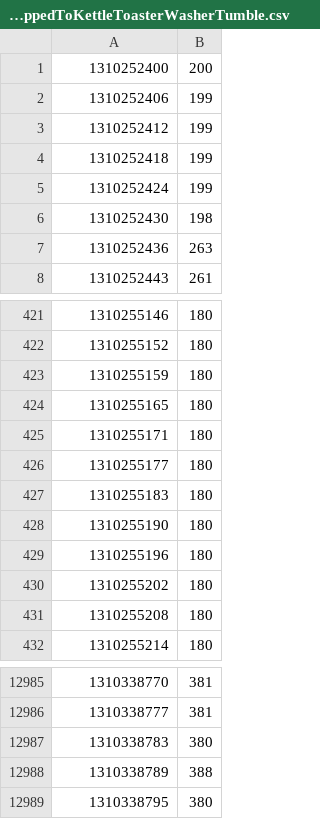
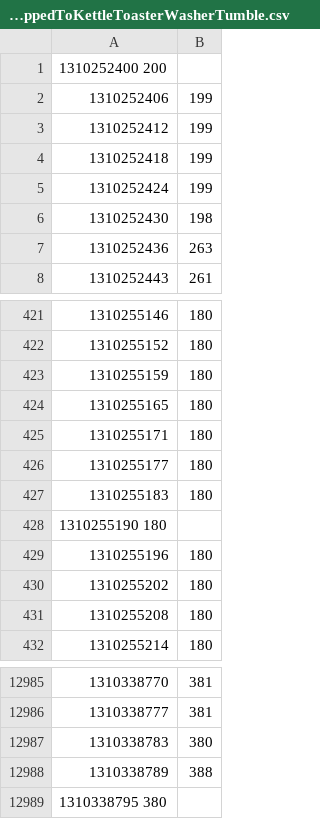
Before and after one commit to JackKelly/disaggregation_MSc_code, a CSV file: data/input/current_cost/dataCroppedToKettleToasterWasherTumble.csv, drawn as a sheet; only a part is shown, gaps mark what is left out; removed rows and columns are numbered as before the commit, all else as after; the diff names each change by its address in the sheet, - before the commit and + after, or states it on an @@ line.

Commit message:
Added test for AggregateData.

```diff
--- a/data/input/current_cost/dataCroppedToKettleToasterWasherTumble.csv
+++ b/data/input/current_cost/dataCroppedToKettleToasterWasherTumble.csv
-row 1: 1310252400 | 200
+row 1: 1310252400 200
-row 428: 1310255190 | 180
+row 428: 1310255190 180
-row 12989: 1310338795 | 380
+row 12989: 1310338795 380
```
Also changed, not shown: 10 other files.
